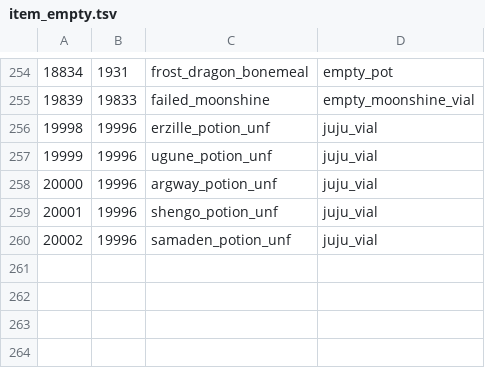
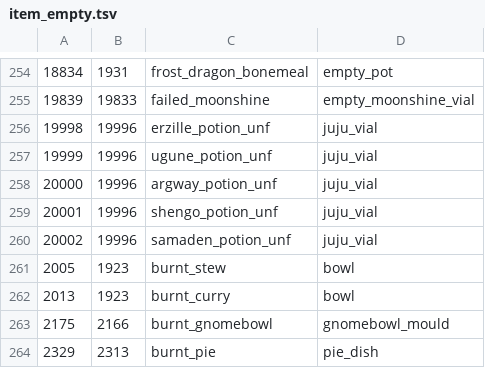
Before and after one commit to Meneerstink/game, a TSV file: data/cfg/item_empty.tsv, drawn as a sheet; only a part is shown, gaps mark what is left out; the diff names each change by its address in the sheet, - before the commit and + after, or states it on an @@ line.

```diff
--- a/data/cfg/item_empty.tsv
+++ b/data/cfg/item_empty.tsv
+row 261: 2005 | 1923 | burnt_stew | bowl
+row 262: 2013 | 1923 | burnt_curry | bowl
+row 263: 2175 | 2166 | burnt_gnomebowl | gnomebowl_mould
+row 264: 2329 | 2313 | burnt_pie | pie_dish
```
Also changed, not shown: 5 other files.
